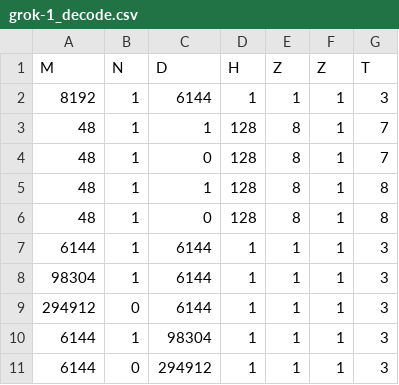
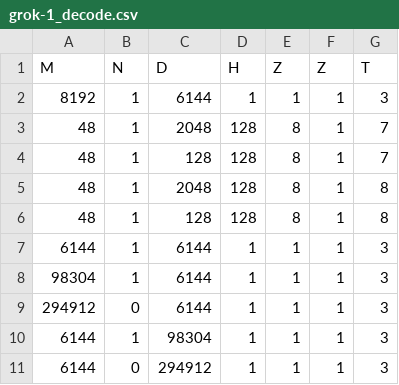
Before and after one commit to abhibambhaniya/GenZ-LLM-Analyzer, a CSV file: data/model/grok-1_decode.csv, drawn as a sheet.

```diff
--- a/data/model/grok-1_decode.csv
+++ b/data/model/grok-1_decode.csv
@@ -2,6 +2,6 @@ M,N,D,H,Z,Z,T
 8192,1,6144,1,1,1,3
-48,1,1,128,8,1,7
-48,1,0,128,8,1,7
-48,1,1,128,8,1,8
-48,1,0,128,8,1,8
+48,1,2048,128,8,1,7
+48,1,128,128,8,1,7
+48,1,2048,128,8,1,8
+48,1,128,128,8,1,8
 6144,1,6144,1,1,1,3
```
Also changed, not shown: data/model/dbrx_decode.csv, data/model/gpt-4_decode.csv, 30 other files.
